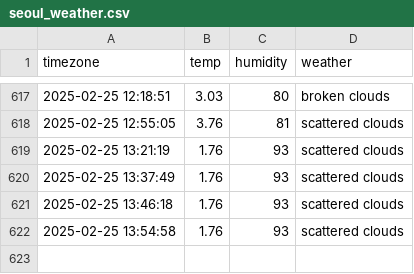
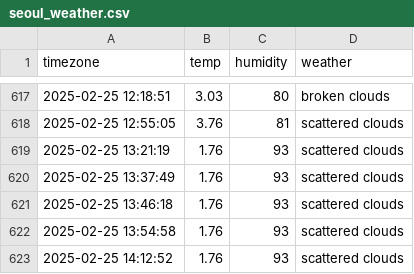
Before and after one commit to jaehoon3123213/seoul_weather, a CSV file: seoul_weather.csv, drawn as a sheet; only a part is shown, gaps mark what is left out.

```diff
--- a/seoul_weather.csv
+++ b/seoul_weather.csv
@@ -622 +622,2 @@ timezone,temp,humidity,weather
 2025-02-25 13:54:58,1.76,93,scattered clouds
+2025-02-25 14:12:52,1.76,93,scattered clouds
```
